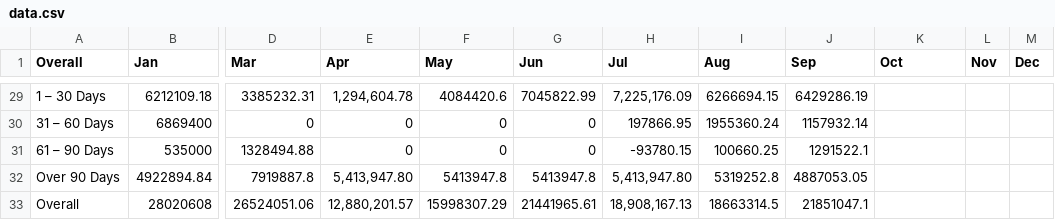
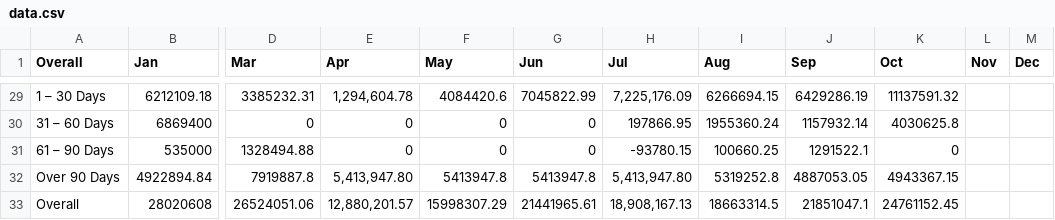
Before and after one commit to housekiploy/company-performance, a CSV file: data.csv, drawn as a sheet; only a part is shown, gaps mark what is left out; the diff covers the shown part only; the diff names each change by its address in the sheet, - before the commit and + after, or states it on an @@ line.

```diff
--- a/data.csv
+++ b/data.csv
-K29 (Oct): (empty)
+K29 (Oct): 11137591.32
-K30 (Oct): (empty)
+K30 (Oct): 4030625.8
-K31 (Oct): (empty)
+K31 (Oct): 0
-K32 (Oct): (empty)
+K32 (Oct): 4943367.15
-K33 (Oct): (empty)
+K33 (Oct): 24761152.45
```
Also changed, not shown: 51 edited cells elsewhere in this file.
